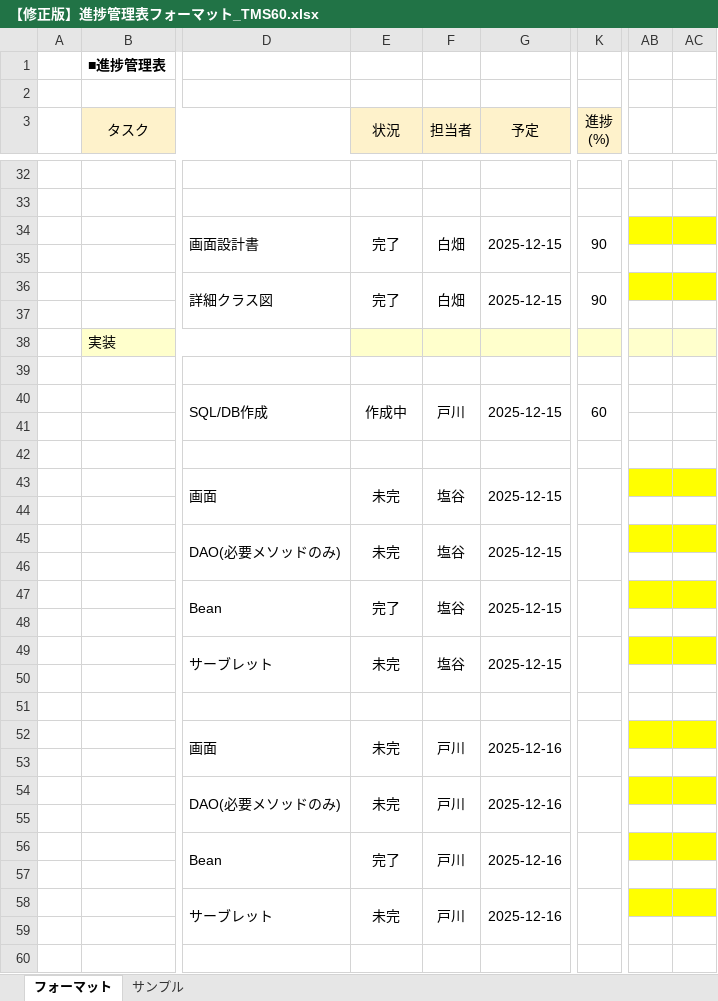
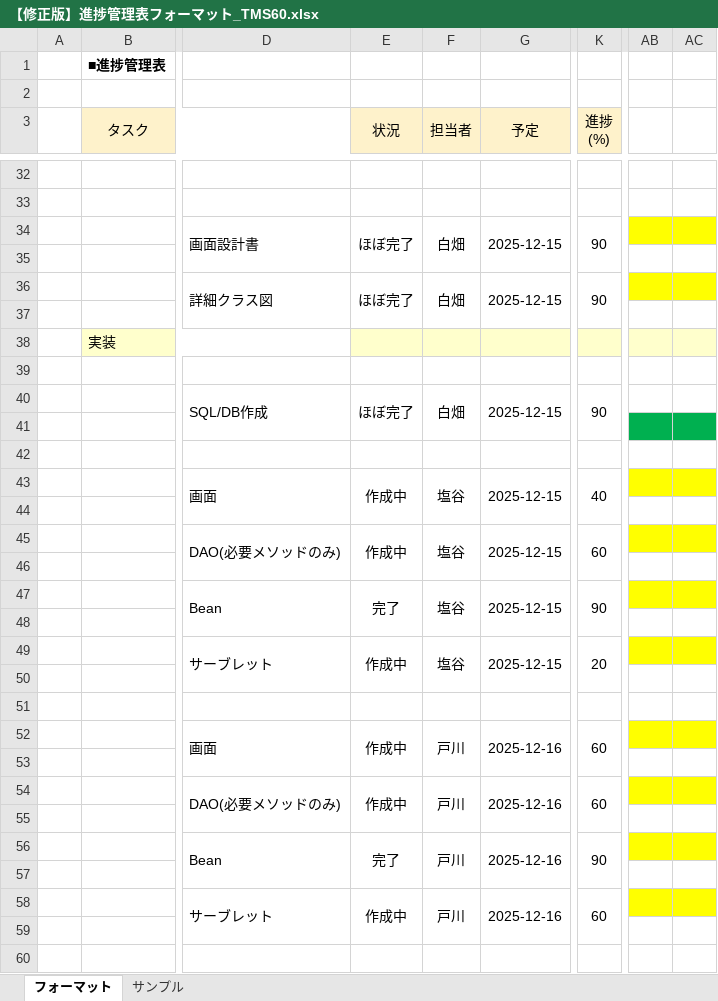
Before and after one commit to comsize-taishiro/TMS60, an Excel workbook: ドキュメント/【修正版】進捗管理表フォーマット_TMS60.xlsx, sheet フォーマット, drawn as a sheet; only a part is shown, gaps mark what is left out; values as stored, in another font and other column widths than the file's, no borders; the diff covers the shown part only; the diff names each change by its address in the sheet, - before the commit and + after, or states it on an @@ line.

```diff
--- a/ドキュメント/【修正版】進捗管理表フォーマット_TMS60.xlsx (sheet フォーマット)
+++ b/ドキュメント/【修正版】進捗管理表フォーマット_TMS60.xlsx (sheet フォーマット)
-E34 (状況): 完了
+E34 (状況): ほぼ完了
-E36 (状況): 完了
+E36 (状況): ほぼ完了
-E40 (状況): 作成中
+E40 (状況): ほぼ完了
-F40 (担当者): 戸川
+F40 (担当者): 白畑
-K40 (進捗 (%)): 60
+K40 (進捗 (%)): 90
-AB41:AC41 fill: none
+AB41:AC41 fill: #00B050
-E43 (状況): 未完
+E43 (状況): 作成中
-K43 (進捗 (%)): (empty)
+K43 (進捗 (%)): 40
-E45 (状況): 未完
+E45 (状況): 作成中
-K45 (進捗 (%)): (empty)
+K45 (進捗 (%)): 60
-K47 (進捗 (%)): (empty)
+K47 (進捗 (%)): 90
-E49 (状況): 未完
+E49 (状況): 作成中
-K49 (進捗 (%)): (empty)
+K49 (進捗 (%)): 20
-E52 (状況): 未完
+E52 (状況): 作成中
-K52 (進捗 (%)): (empty)
+K52 (進捗 (%)): 60
-E54 (状況): 未完
+E54 (状況): 作成中
-K54 (進捗 (%)): (empty)
+K54 (進捗 (%)): 60
-K56 (進捗 (%)): (empty)
+K56 (進捗 (%)): 90
-E58 (状況): 未完
+E58 (状況): 作成中
-K58 (進捗 (%)): (empty)
+K58 (進捗 (%)): 60
```
Also changed, not shown: 28 edited cells elsewhere in this sheet, 1 other file.
